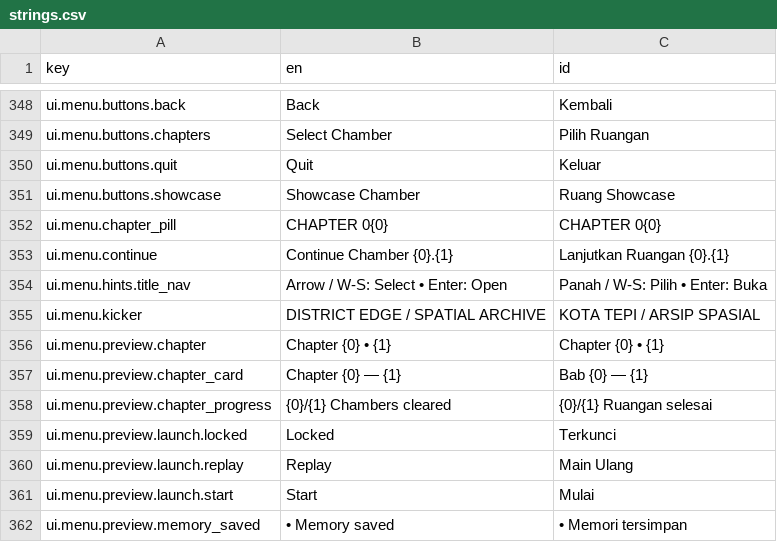
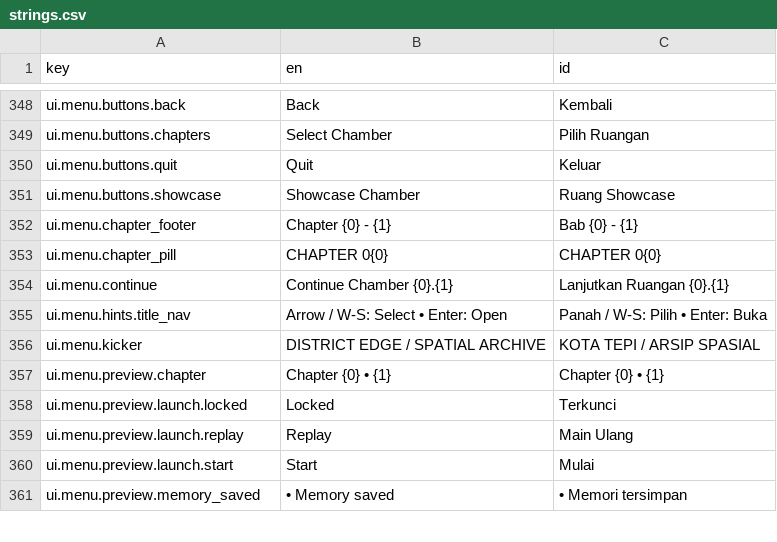
Before and after one commit to bbeetlesam/polymulator, a CSV file: Assets/Localization/strings.csv, drawn as a sheet; only a part is shown, gaps mark what is left out.

Commit message:
feat(ui): refine radial selector hover and separators
- derive the hovered level from the pointer angle in both the chapter band and the pie
- stroke slice boundaries with a 2px level-separator-thickness attribute using the old blue seam colour
- replace the chapter preview card with a bottom-centre localized chapter footer
- enlarge the centre chapter number font factor from 0.82 to 0.88
- update English and Indonesian catalogs for the footer string

```diff
--- a/Assets/Localization/strings.csv
+++ b/Assets/Localization/strings.csv
@@ -351,2 +351,3 @@ ui.menu.buttons.quit,Quit,Keluar
 ui.menu.buttons.showcase,Showcase Chamber,Ruang Showcase
+ui.menu.chapter_footer,Chapter {0} - {1},Bab {0} - {1}
 ui.menu.chapter_pill,CHAPTER 0{0},CHAPTER 0{0}
@@ -356,4 +357,2 @@ ui.menu.kicker,DISTRICT EDGE  /  SPATIAL ARCHIVE,KOTA TEPI  /  ARSIP SPASIAL
 ui.menu.preview.chapter,Chapter {0}  •  {1},Chapter {0}  •  {1}
-ui.menu.preview.chapter_card,Chapter {0} — {1},Bab {0} — {1}
-ui.menu.preview.chapter_progress,{0}/{1} Chambers cleared,{0}/{1} Ruangan selesai
 ui.menu.preview.launch.locked,Locked,Terkunci
```
Also changed, not shown: 6 other files.
